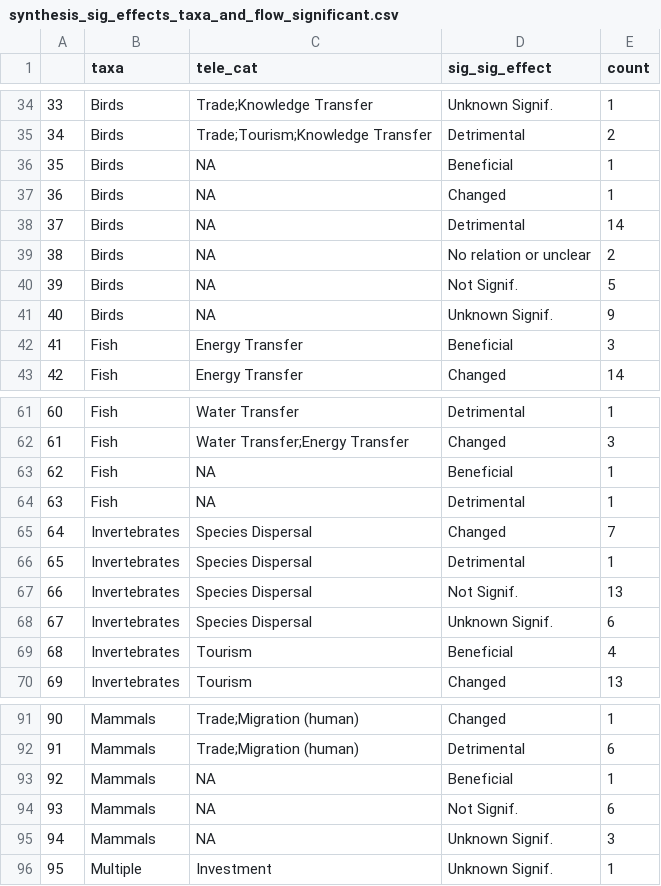
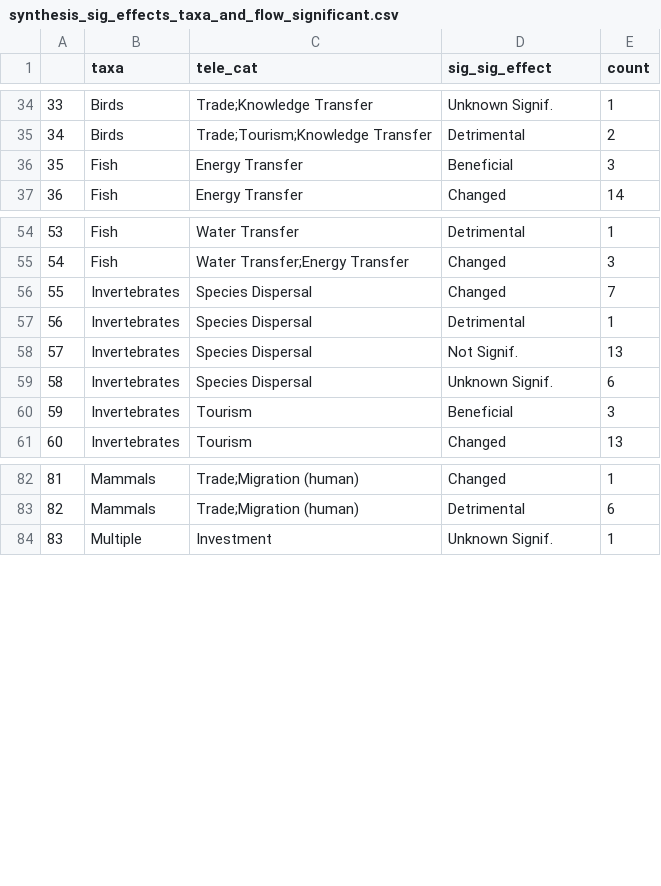
Before and after one commit to hovisci/MCBD, a CSV file: results/synthesis_sig_effects_taxa_and_flow_significant.csv, drawn as a sheet; only a part is shown, gaps mark what is left out; removed rows and columns are numbered as before the commit, all else as after; the diff covers the shown part only; the diff names each change by its address in the sheet, - before the commit and + after, or states it on an @@ line.

```diff
--- a/results/synthesis_sig_effects_taxa_and_flow_significant.csv
+++ b/results/synthesis_sig_effects_taxa_and_flow_significant.csv
-row 36: 35 | Birds | NA | Beneficial | 1
-row 37: 36 | Birds | NA | Changed | 1
-row 38: 37 | Birds | NA | Detrimental | 14
-row 39: 38 | Birds | NA | No relation or unclear | 2
-row 40: 39 | Birds | NA | Not Signif. | 5
-row 41: 40 | Birds | NA | Unknown Signif. | 9
@@ column A renumbered from row 36 down @@
-row 63: 62 | Fish | NA | Beneficial | 1
-row 64: 63 | Fish | NA | Detrimental | 1
-E60 (count): 4
+E60 (count): 3
-row 93: 92 | Mammals | NA | Beneficial | 1
-row 94: 93 | Mammals | NA | Not Signif. | 6
-row 95: 94 | Mammals | NA | Unknown Signif. | 3
```
Also changed, not shown: 2 removed rows and 9 edited cells elsewhere in this file, data/pct_tc_CLH.csv, results/synthesis_sig_effects_metric_and_flow.csv, 18 other files.
